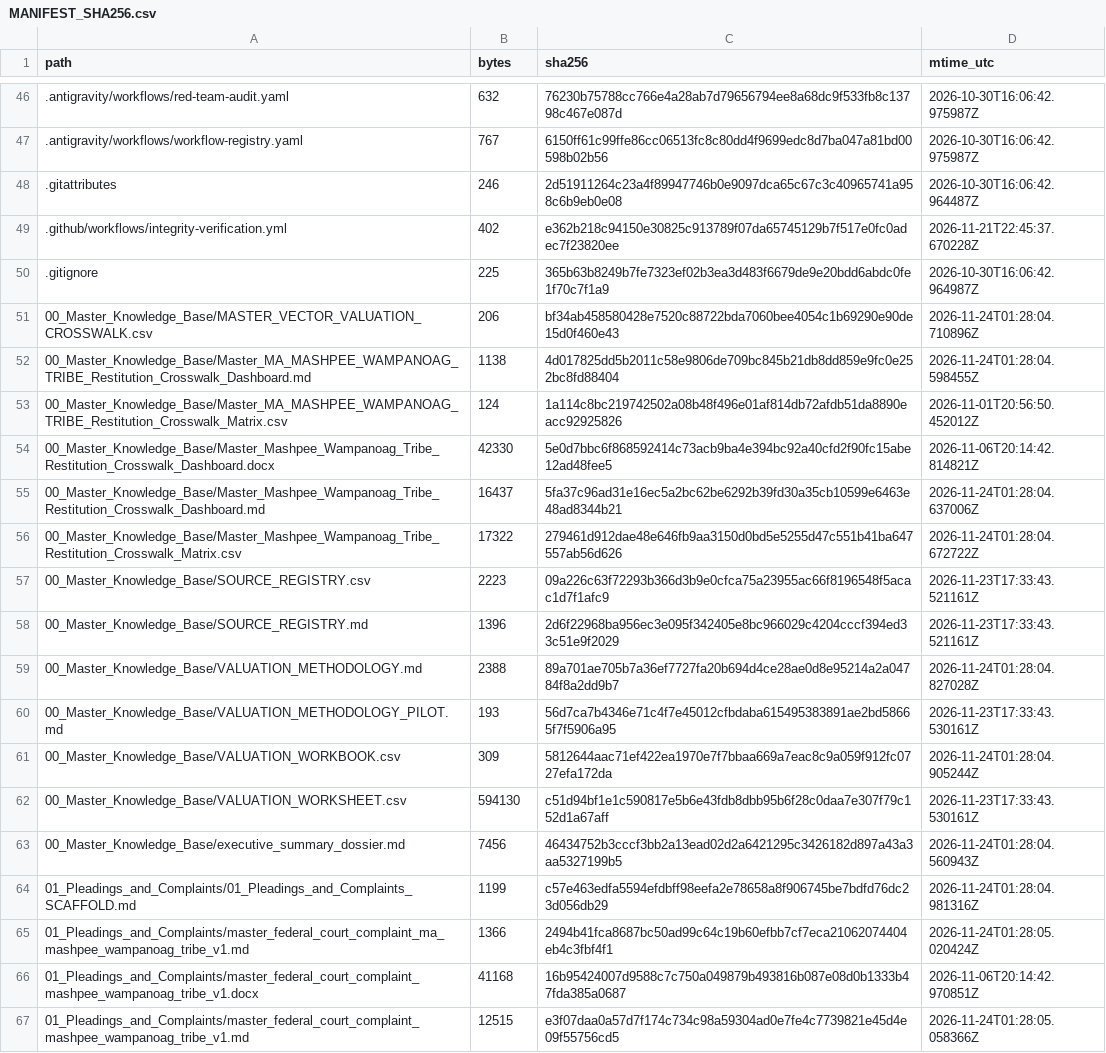
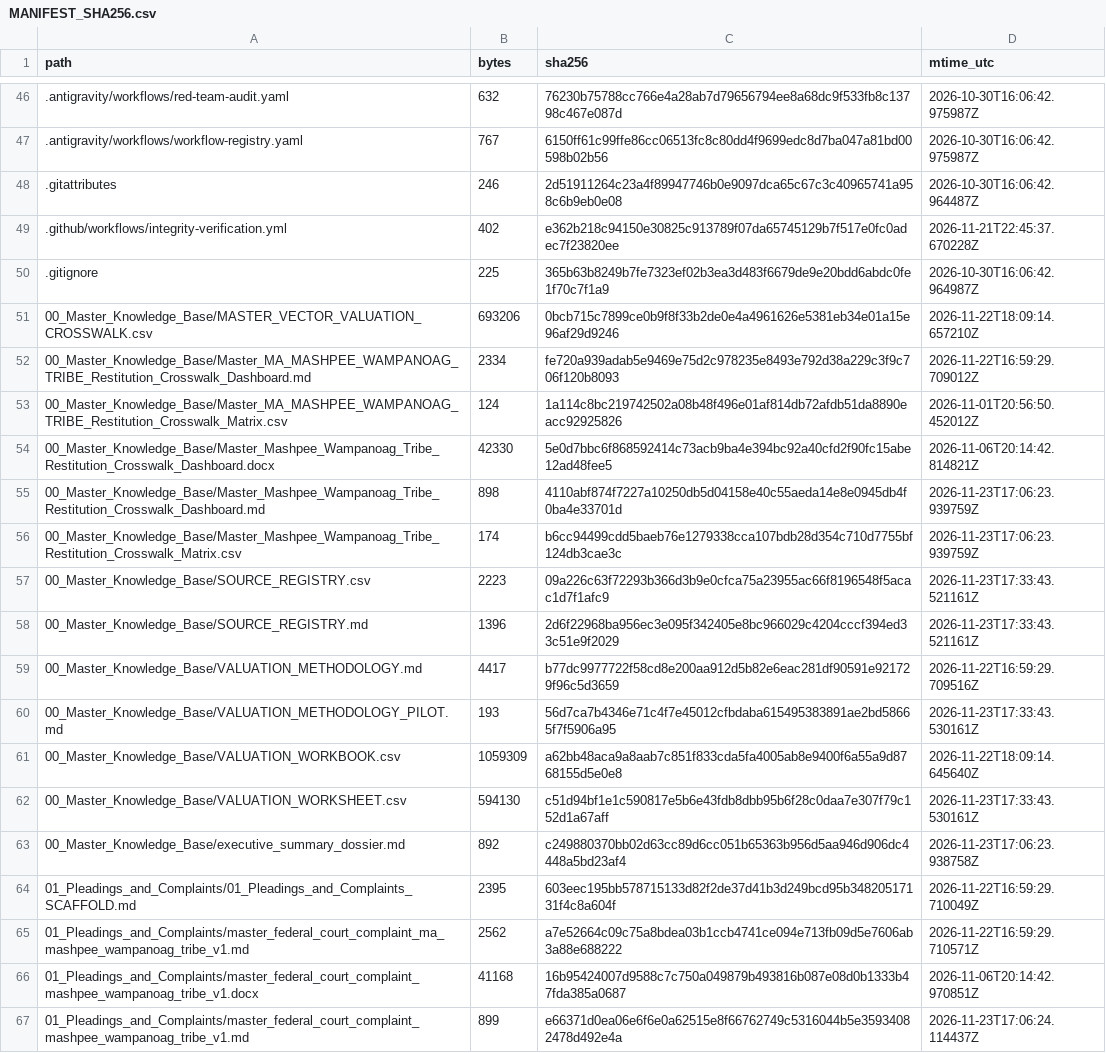
Before and after one commit to GlobalRestitutionAlliance/turtle-island-us-ma-mashpee-wampanoag-tribe-master-litigation, a CSV file: 99_Archives_and_Manifests/MANIFEST_SHA256.csv, drawn as a sheet; only a part is shown, gaps mark what is left out; the diff covers the shown part only.

```diff
--- a/99_Archives_and_Manifests/MANIFEST_SHA256.csv
+++ b/99_Archives_and_Manifests/MANIFEST_SHA256.csv
@@ -50,18 +50,18 @@ path,bytes,sha256,mtime_utc
 .gitignore,225,365b63b8249b7fe7323ef02b3ea3d483f6679de9e20bdd6abdc0fe1f70c7f1a9,2026-10-30T16:06:42.964987Z
-00_Master_Knowledge_Base/MASTER_VECTOR_VALUATION_CROSSWALK.csv,206,bf34ab458580428e7520c88722bda7060bee4054c1b69290e90de15d0f460e43,2026-11-24T01:28:04.710896Z
-00_Master_Knowledge_Base/Master_MA_MASHPEE_WAMPANOAG_TRIBE_Restitution_Crosswalk_Dashboard.md,1138,4d017825dd5b2011c58e9806de709bc845b21db8dd859e9fc0e252bc8fd88404,2026-11-24T01:28:04.598455Z
+00_Master_Knowledge_Base/MASTER_VECTOR_VALUATION_CROSSWALK.csv,693206,0bcb715c7899ce0b9f8f33b2de0e4a4961626e5381eb34e01a15e96af29d9246,2026-11-22T18:09:14.657210Z
+00_Master_Knowledge_Base/Master_MA_MASHPEE_WAMPANOAG_TRIBE_Restitution_Crosswalk_Dashboard.md,2334,fe720a939adab5e9469e75d2c978235e8493e792d38a229c3f9c706f120b8093,2026-11-22T16:59:29.709012Z
 00_Master_Knowledge_Base/Master_MA_MASHPEE_WAMPANOAG_TRIBE_Restitution_Crosswalk_Matrix.csv,124,1a114c8bc219742502a08b48f496e01af814db72afdb51da8890eacc92925826,2026-11-01T20:56:50.452012Z
 00_Master_Knowledge_Base/Master_Mashpee_Wampanoag_Tribe_Restitution_Crosswalk_Dashboard.docx,42330,5e0d7bbc6f868592414c73acb9ba4e394bc92a40cfd2f90fc15abe12ad48fee5,2026-11-06T20:14:42.814821Z
-00_Master_Knowledge_Base/Master_Mashpee_Wampanoag_Tribe_Restitution_Crosswalk_Dashboard.md,16437,5fa37c96ad31e16ec5a2bc62be6292b39fd30a35cb10599e6463e48ad8344b21,2026-11-24T01:28:04.637006Z
-00_Master_Knowledge_Base/Master_Mashpee_Wampanoag_Tribe_Restitution_Crosswalk_Matrix.csv,17322,279461d912dae48e646fb9aa3150d0bd5e5255d47c551b41ba647557ab56d626,2026-11-24T01:28:04.672722Z
+00_Master_Knowledge_Base/Master_Mashpee_Wampanoag_Tribe_Restitution_Crosswalk_Dashboard.md,898,4110abf874f7227a10250db5d04158e40c55aeda14e8e0945db4f0ba4e33701d,2026-11-23T17:06:23.939759Z
+00_Master_Knowledge_Base/Master_Mashpee_Wampanoag_Tribe_Restitution_Crosswalk_Matrix.csv,174,b6cc94499cdd5baeb76e1279338cca107bdb28d354c710d7755bf124db3cae3c,2026-11-23T17:06:23.939759Z
 00_Master_Knowledge_Base/SOURCE_REGISTRY.csv,2223,09a226c63f72293b366d3b9e0cfca75a23955ac66f8196548f5acac1d7f1afc9,2026-11-23T17:33:43.521161Z
 00_Master_Knowledge_Base/SOURCE_REGISTRY.md,1396,2d6f22968ba956ec3e095f342405e8bc966029c4204cccf394ed33c51e9f2029,2026-11-23T17:33:43.521161Z
-00_Master_Knowledge_Base/VALUATION_METHODOLOGY.md,2388,89a701ae705b7a36ef7727fa20b694d4ce28ae0d8e95214a2a04784f8a2dd9b7,2026-11-24T01:28:04.827028Z
+00_Master_Knowledge_Base/VALUATION_METHODOLOGY.md,4417,b77dc9977722f58cd8e200aa912d5b82e6eac281df90591e921729f96c5d3659,2026-11-22T16:59:29.709516Z
 00_Master_Knowledge_Base/VALUATION_METHODOLOGY_PILOT.md,193,56d7ca7b4346e71c4f7e45012cfbdaba615495383891ae2bd58665f7f5906a95,2026-11-23T17:33:43.530161Z
-00_Master_Knowledge_Base/VALUATION_WORKBOOK.csv,309,5812644aac71ef422ea1970e7f7bbaa669a7eac8c9a059f912fc0727efa172da,2026-11-24T01:28:04.905244Z
+00_Master_Knowledge_Base/VALUATION_WORKBOOK.csv,1059309,a62bb48aca9a8aab7c851f833cda5fa4005ab8e9400f6a55a9d8768155d5e0e8,2026-11-22T18:09:14.645640Z
 00_Master_Knowledge_Base/VALUATION_WORKSHEET.csv,594130,c51d94bf1e1c590817e5b6e43fdb8dbb95b6f28c0daa7e307f79c152d1a67aff,2026-11-23T17:33:43.530161Z
-00_Master_Knowledge_Base/executive_summary_dossier.md,7456,46434752b3cccf3bb2a13ead02d2a6421295c3426182d897a43a3aa5327199b5,2026-11-24T01:28:04.560943Z
-01_Pleadings_and_Complaints/01_Pleadings_and_Complaints_SCAFFOLD.md,1199,c57e463edfa5594efdbff98eefa2e78658a8f906745be7bdfd76dc23d056db29,2026-11-24T01:28:04.981316Z
-01_Pleadings_and_Complaints/master_federal_court_complaint_ma_mashpee_wampanoag_tribe_v1.md,1366,2494b41fca8687bc50ad99c64c19b60efbb7cf7eca21062074404eb4c3fbf4f1,2026-11-24T01:28:05.020424Z
+00_Master_Knowledge_Base/executive_summary_dossier.md,892,c249880370bb02d63cc89d6cc051b65363b956d5aa946d906dc4448a5bd23af4,2026-11-23T17:06:23.938758Z
+01_Pleadings_and_Complaints/01_Pleadings_and_Complaints_SCAFFOLD.md,2395,603eec195bb578715133d82f2de37d41b3d249bcd95b34820517131f4c8a604f,2026-11-22T16:59:29.710049Z
+01_Pleadings_and_Complaints/master_federal_court_complaint_ma_mashpee_wampanoag_tribe_v1.md,2562,a7e52664c09c75a8bdea03b1ccb4741ce094e713fb09d5e7606ab3a88e688222,2026-11-22T16:59:29.710571Z
 01_Pleadings_and_Complaints/master_federal_court_complaint_mashpee_wampanoag_tribe_v1.docx,41168,16b95424007d9588c7c750a049879b493816b087e08d0b1333b47fda385a0687,2026-11-06T20:14:42.970851Z
-01_Pleadings_and_Complaints/master_federal_court_complaint_mashpee_wampanoag_tribe_v1.md,12515,e3f07daa0a57d7f174c734c98a59304ad0e7fe4c7739821e45d4e09f55756cd5,2026-11-24T01:28:05.058366Z
+01_Pleadings_and_Complaints/master_federal_court_complaint_mashpee_wampanoag_tribe_v1.md,899,e66371d0ea06e6f6e0a62515e8f66762749c5316044b5e35934082478d492e4a,2026-11-23T17:06:24.114437Z
```
Also changed, not shown: 80 edited cells elsewhere in this file, 37 other files.
